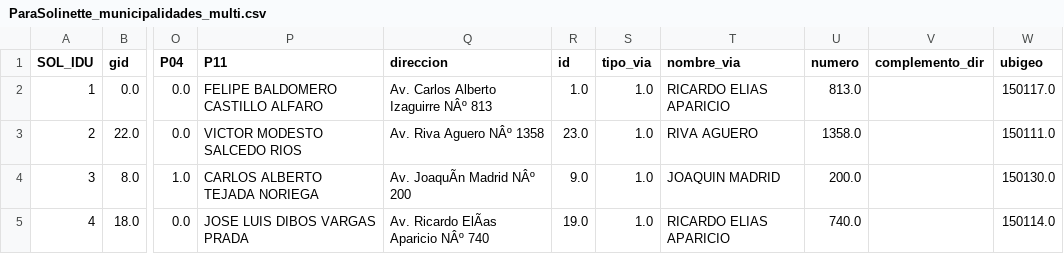
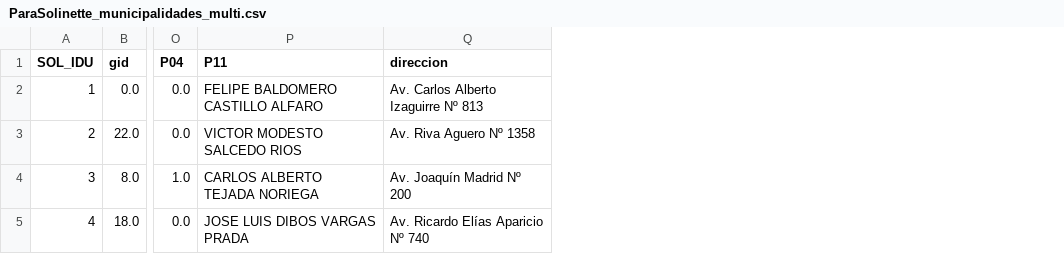
Before and after one commit to Guts/Solinette, a CSV file: temp/ParaSolinette_municipalidades_multi.csv, drawn as a sheet; only a part is shown, gaps mark what is left out; the diff names each change by its address in the sheet, - before the commit and + after, or states it on an @@ line.

```diff
--- a/temp/ParaSolinette_municipalidades_multi.csv
+++ b/temp/ParaSolinette_municipalidades_multi.csv
-column R (id), rows 2-5: 1.0 | 23.0 | 9.0 | 19.0
-column S (tipo_via), rows 2-5: all 1.0
-column T (nombre_via), rows 2-5: RICARDO ELIAS APARICIO | RIVA AGUERO | JOAQUIN MADRID | RICARDO ELIAS APARICIO
-column U (numero), rows 2-5: 813.0 | 1358.0 | 200.0 | 740.0
-column V (complemento_dir), empty
-column W (ubigeo), rows 2-5: 150117.0 | 150111.0 | 150130.0 | 150114.0
-Q2 (direccion): Av. Carlos Alberto Izaguirre NÂº 813
+Q2 (direccion): Av. Carlos Alberto Izaguirre Nº 813
-Q3 (direccion): Av. Riva Aguero NÂº 1358
+Q3 (direccion): Av. Riva Aguero Nº 1358
-Q4 (direccion): Av. JoaquÃn Madrid NÂº 200
+Q4 (direccion): Av. Joaquín Madrid Nº 200
-Q5 (direccion): Av. Ricardo ElÃas Aparicio NÂº 740
+Q5 (direccion): Av. Ricardo Elías Aparicio Nº 740
```
Also changed, not shown: 3 other files.
